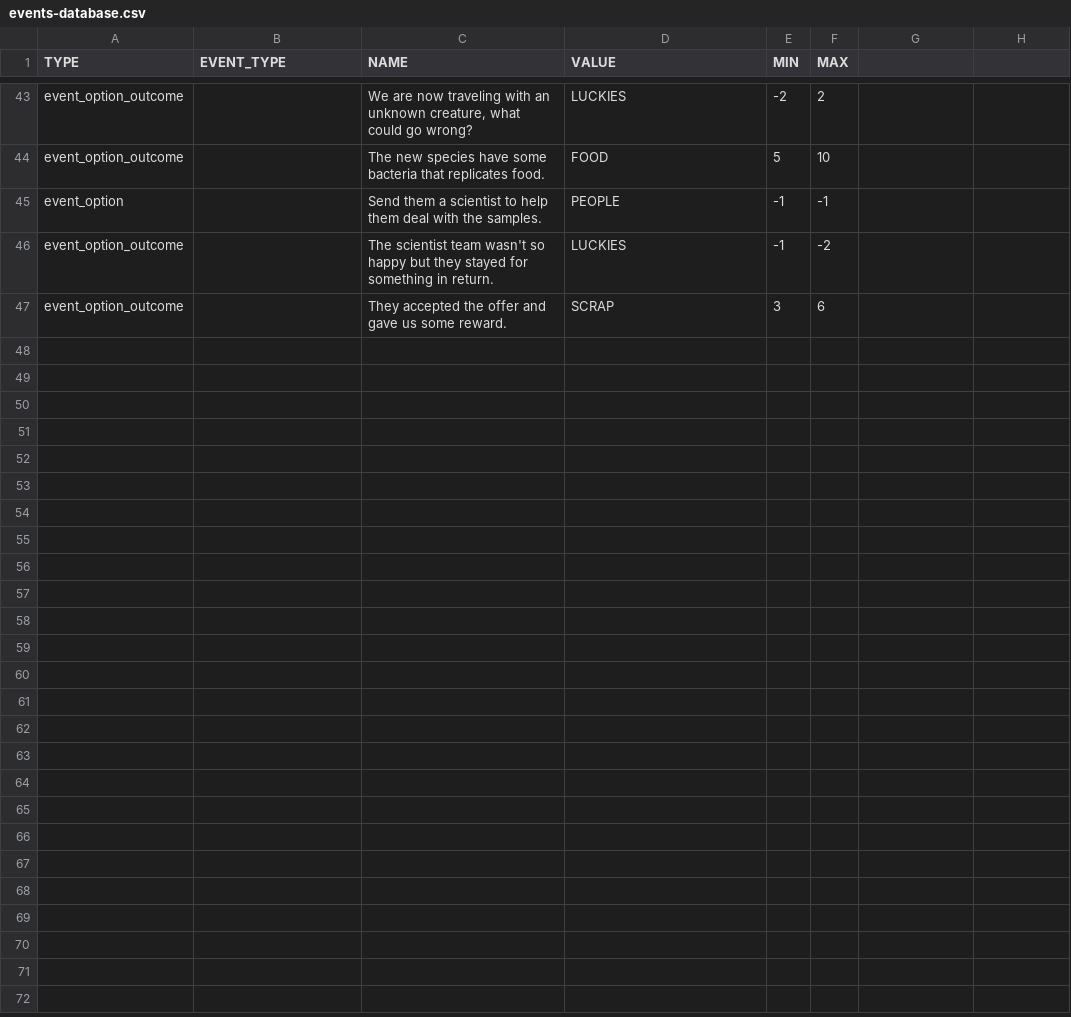
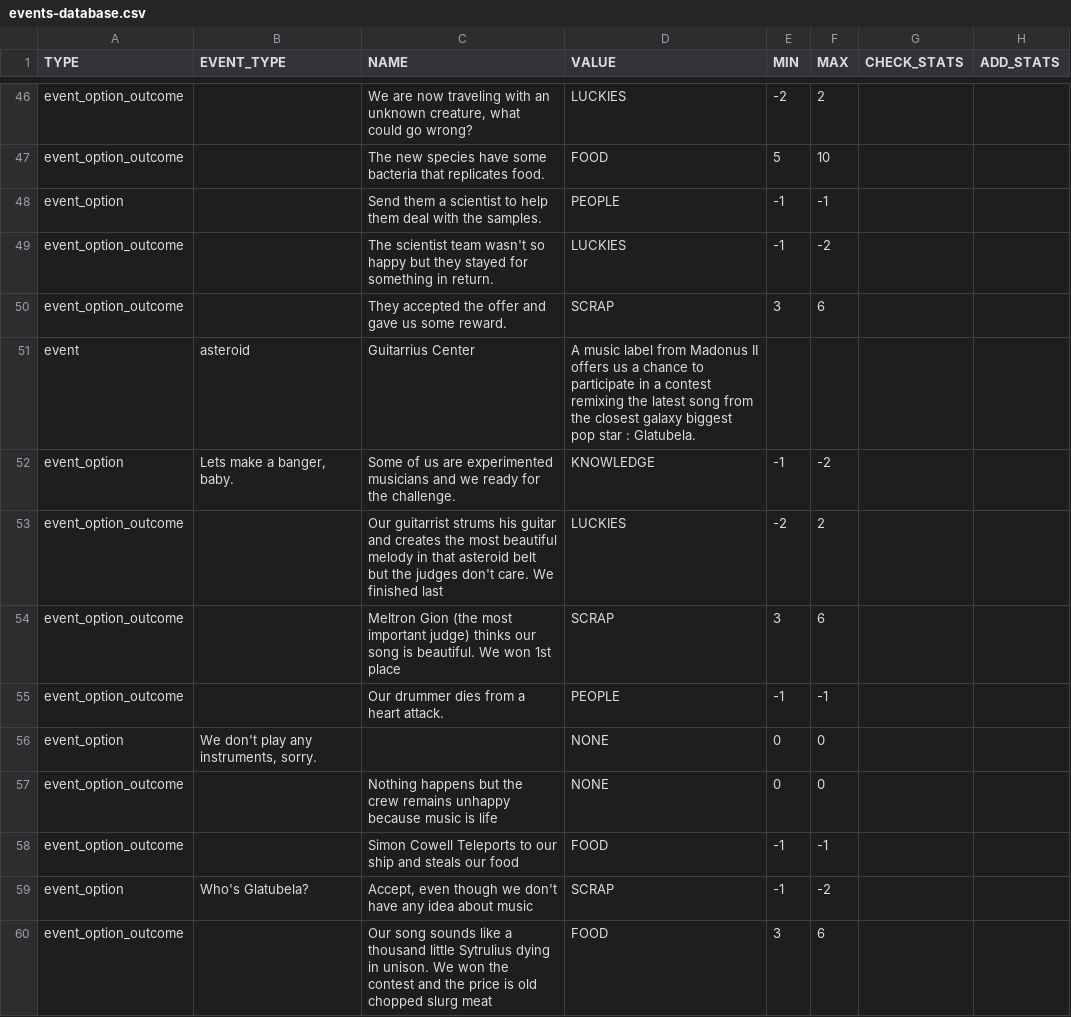
Before and after one commit to acoppes/gbjams, a CSV file: gbjam13/Assets/Resources/events-database.csv, drawn as a sheet; only a part is shown, gaps mark what is left out; the diff covers the shown part only.

Commit message:
new trycatch for event database csv process, updated database

```diff
--- a/gbjam13/Assets/Resources/events-database.csv
+++ b/gbjam13/Assets/Resources/events-database.csv
@@ -1 +1 @@
-TYPE,EVENT_TYPE,NAME,VALUE,MIN,MAX
+TYPE,EVENT_TYPE,NAME,VALUE,MIN,MAX,CHECK_STATS,ADD_STATS
@@ -47,0 +51,10 @@ event_option_outcome,,They accepted the offer and gave us some reward.,SCRAP,3,6
+event,asteroid,Guitarrius Center,A music label from Madonus II offers us a chance to participate in a contest remixing the latest song from the closest galaxy biggest pop star : Glatubela.,,,,
+event_option,"Lets make a banger, baby.",Some of us are experimented musicians and we ready for the challenge.,KNOWLEDGE,-1,-2,,
+event_option_outcome,,Our guitarrist strums his guitar and creates the most beautiful melody in that asteroid belt but the judges don't care. We finished last,LUCKIES,-2,2,,
+event_option_outcome,,Meltron Gion (the most important judge) thinks our song is beautiful. We won 1st place,SCRAP,3,6,,
+event_option_outcome,,Our drummer dies from a heart attack.,PEOPLE,-1,-1,,
+event_option,"We don't play any instruments, sorry.",,NONE,0,0,,
+event_option_outcome,,Nothing happens but the crew remains unhappy because music is life,NONE,0,0,,
+event_option_outcome,,Simon Cowell Teleports to our ship and steals our food,FOOD,-1,-1,,
+event_option,Who's Glatubela?,"Accept, even though we don't have any idea about music",SCRAP,-1,-2,,
+event_option_outcome,,Our song sounds like a thousand little Sytrulius dying in unison. We won the contest and the price is old chopped slurg meat ,FOOD,3,6,,
```
Also changed, not shown: 12 added rows and 6 edited cells elsewhere in this file, 1 other file.
